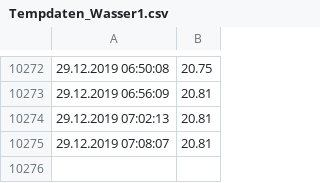
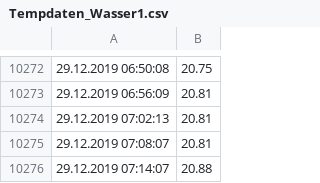
Before and after one commit to Brazzelhuber/Aquaponik_Steuerung, a CSV file: Tempdaten_Wasser1.csv, drawn as a sheet; only a part is shown, gaps mark what is left out; the diff names each change by its address in the sheet, - before the commit and + after, or states it on an @@ line.

```diff
--- a/Tempdaten_Wasser1.csv
+++ b/Tempdaten_Wasser1.csv
+row 10276: 29.12.2019 07:14:07 | 20.88
```
Also changed, not shown: Tempdatenaussen.csv, 1 other file.
